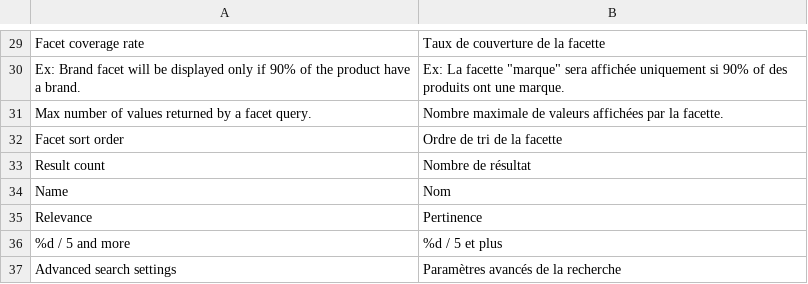
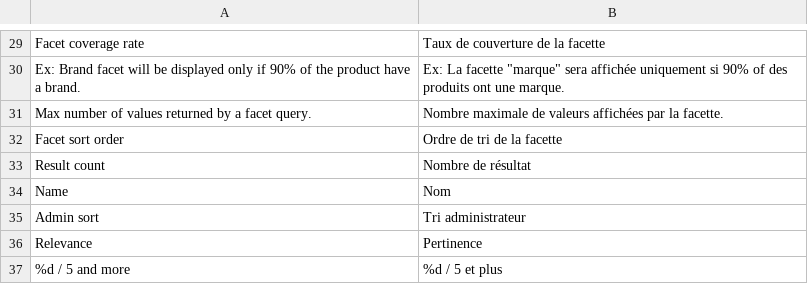
Before and after one commit to Smile-SA/smile-magento-elasticsearch, a CSV file: src/app/locale/fr_FR/Smile_ElasticSearch.csv, drawn as a sheet; only a part is shown, gaps mark what is left out; the shorter side is filled out with more unchanged rows.

Commit message:
Admin facet sort order transaltions

```diff
--- a/src/app/locale/fr_FR/Smile_ElasticSearch.csv
+++ b/src/app/locale/fr_FR/Smile_ElasticSearch.csv
@@ -34,2 +34,3 @@ Ex: Brand facet will be displayed only if 90% of the product have a brand.,Ex: L
 "Name","Nom"
+"Admin sort","Tri administrateur"
 "Relevance","Pertinence"
```
